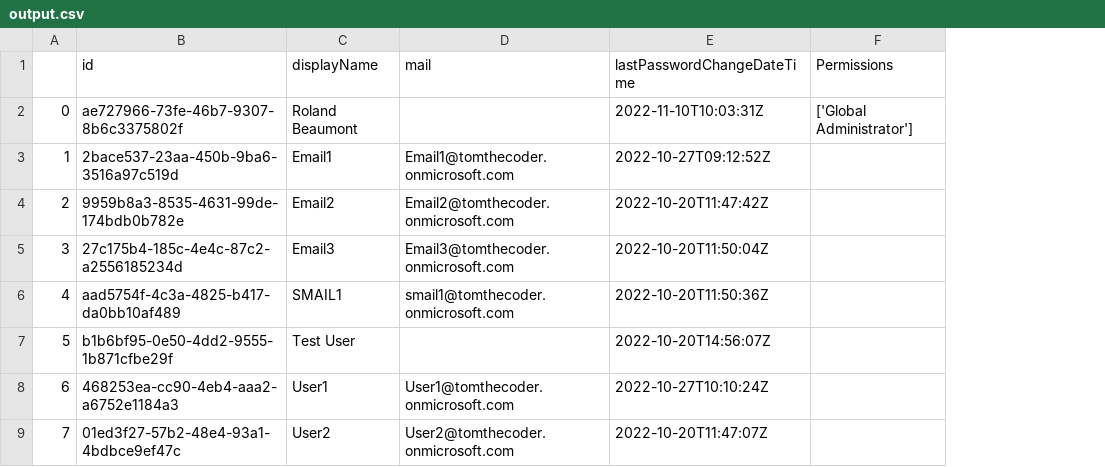
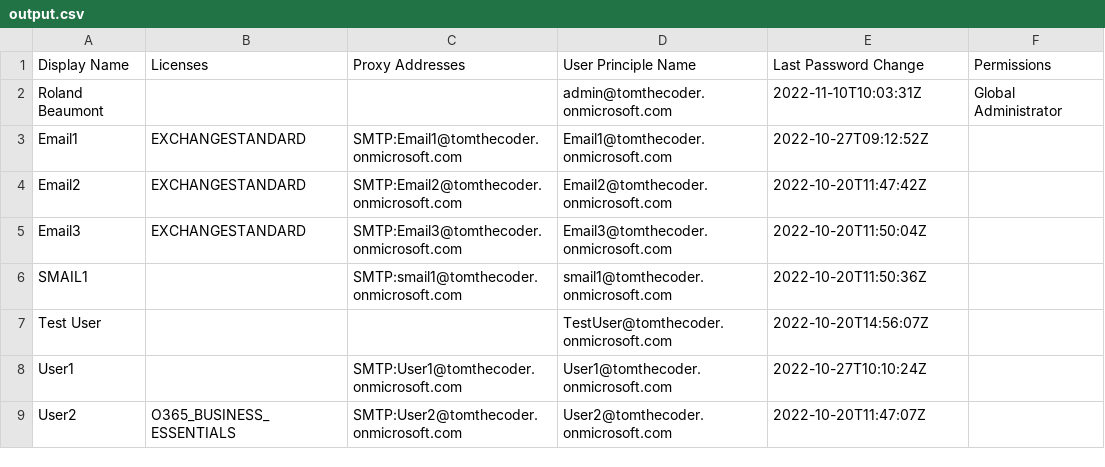
Before and after one commit to ohitstom/fetch-azure-data, a CSV file: output.csv, drawn as a sheet; removed rows and columns are numbered as before the commit, all else as after; the diff names each change by its address in the sheet, - before the commit and + after, or states it on an @@ line.

```diff
--- a/output.csv
+++ b/output.csv
-column A, rows 2-9: 0 | 1 | 2 | 3 | 4 | 5 | 6 | 7
-column B, rows 2-9: ae727966-73fe-46b7-9307-8b6c3375802f | 2bace537-23aa-450b-9ba6-3516a97c519d | 9959b8a3-8535-4631-99de-174bdb0b782e | 27c175b4-185c-4e4c-87c2-a2556185234d | aad5754f-4c3a-4825-b417-da0bb10af489 | b1b6bf95-0e50-4dd2-9555-1b871cfbe29f | 468253ea-cc90-4eb4-aaa2-a6752e1184a3 | 01ed3f27-57b2-48e4-93a1-4bdbce9ef47c
+column B, rows 3-9: EXCHANGESTANDARD | EXCHANGESTANDARD | EXCHANGESTANDARD |  |  |  | O365_BUSINESS_ESSENTIALS
+column C, rows 3-9: SMTP:Email1@tomthecoder.onmicrosoft.com | SMTP:Email2@tomthecoder.onmicrosoft.com | SMTP:Email3@tomthecoder.onmicrosoft.com | SMTP:smail1@tomthecoder.onmicrosoft.com |  | SMTP:User1@tomthecoder.onmicrosoft.com | SMTP:User2@tomthecoder.onmicrosoft.com
-row 1:  | id | displayName | mail | lastPasswordChangeDateTime | Permissions
+row 1: Display Name | Licenses | Proxy Addresses | User Principle Name | Last Password Change | Permissions
-D2: (empty)
+D2: admin@tomthecoder.onmicrosoft.com
-F2: ['Global Administrator']
+F2: Global Administrator
-D7: (empty)
+D7: TestUser@tomthecoder.onmicrosoft.com
```
Also changed, not shown: 5 other files.
